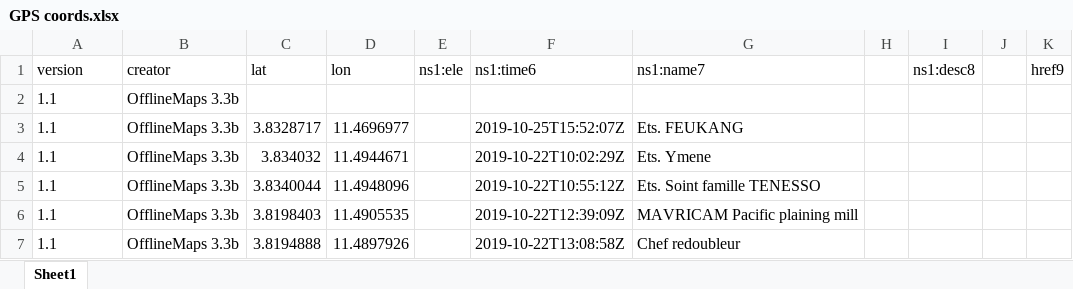
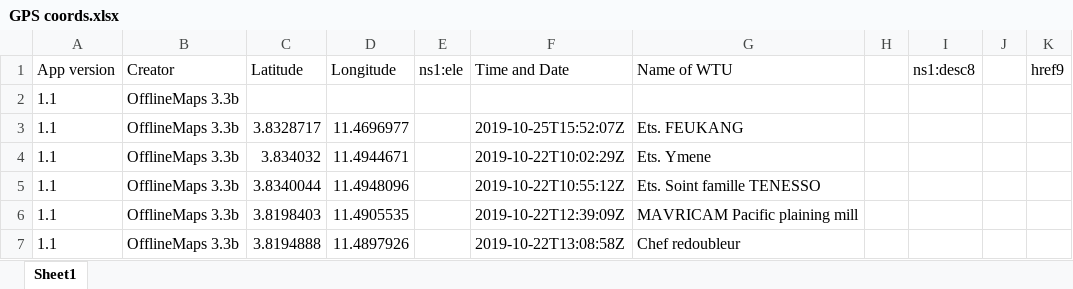
Before and after one commit to kewir/Attribute-data, an Excel workbook: GPS coords.xlsx, sheet Sheet1, drawn as a sheet; only a part is shown; values as stored, in another font and other column widths than the file's, no borders; table styles not drawn; the diff names each change by its address in the sheet, - before the commit and + after, or states it on an @@ line.

Commit message:
Add files via upload

```diff
--- a/GPS coords.xlsx (sheet Sheet1)
+++ b/GPS coords.xlsx (sheet Sheet1)
-A1: version
+A1: App version
-B1: creator
+B1: Creator
-C1: lat
+C1: Latitude
-D1: lon
+D1: Longitude
-F1: ns1:time6
+F1: Time and Date
-G1: ns1:name7
+G1: Name of WTU
```
